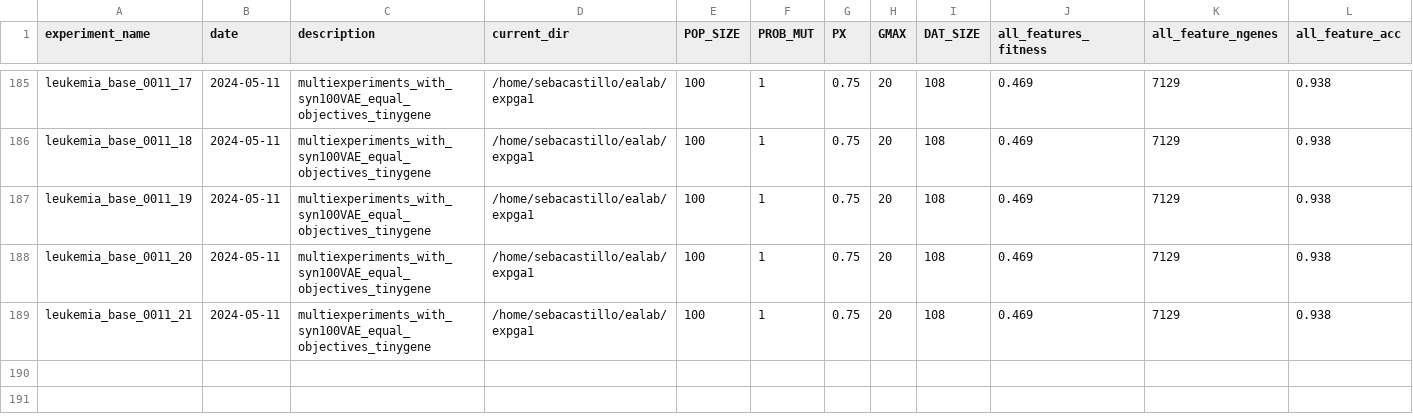
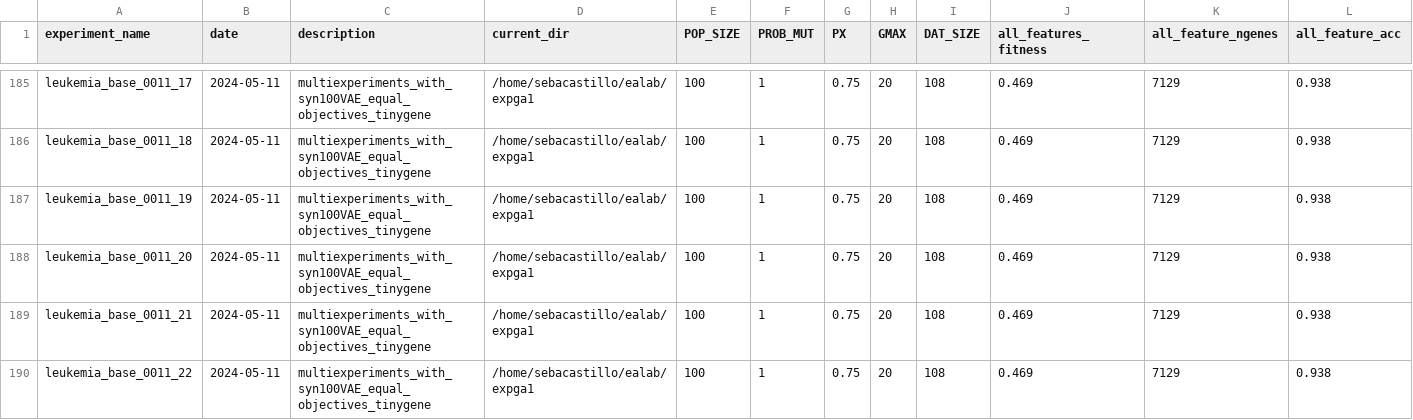
Before and after one commit to castillosebastian/ealab, a CSV file: expga1/experiments_results.csv, drawn as a sheet; only a part is shown, gaps mark what is left out; rows hold the shown columns only; the diff names each change by its address in the sheet, - before the commit and + after, or states it on an @@ line.

```diff
--- a/expga1/experiments_results.csv
+++ b/expga1/experiments_results.csv
+row 190: leukemia_base_0011_22 | 2024-05-11 | multiexperiments_with_syn100VAE_equal_objectives_tinygene | /home/sebacastillo/ealab/expga1 | 100 | 1 | 0.75 | 20 | 108 | 0.469 | 7129 | 0.938
```
Also changed, not shown: 1 other file.
